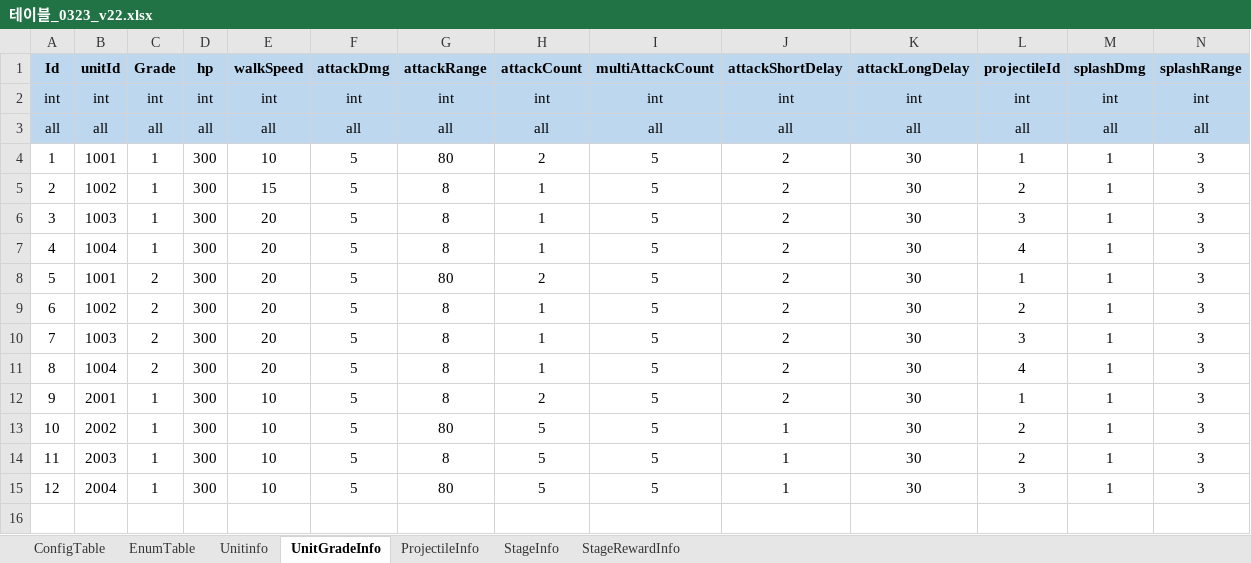
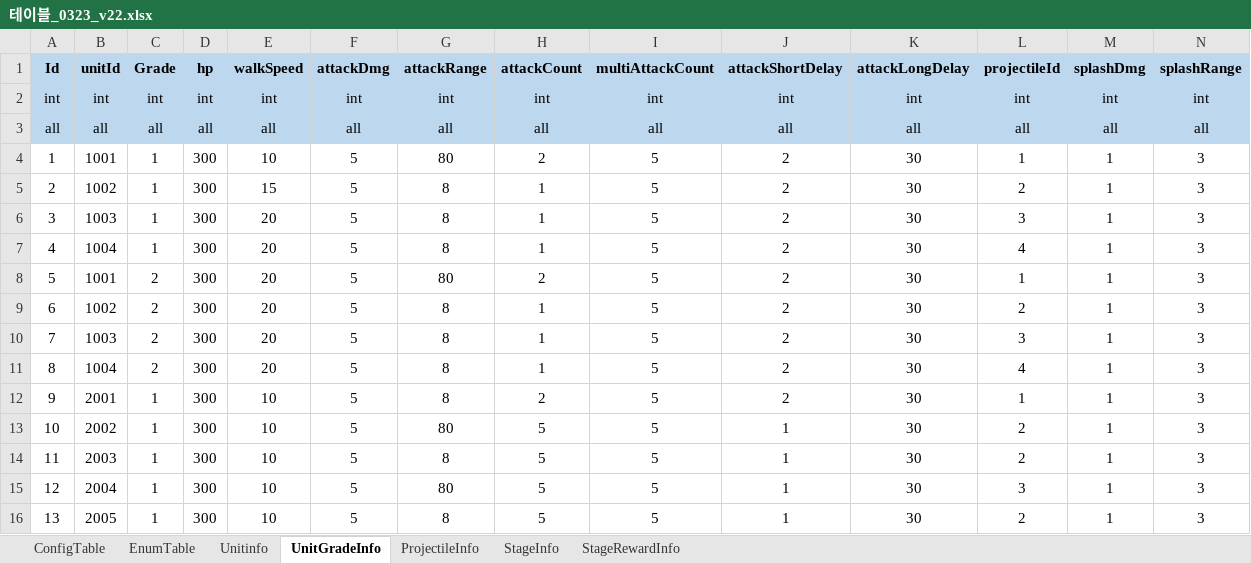
Before and after one commit to david0305mc/TowerDefense, an Excel workbook: ExcelToCSV/SrcFolder/테이블_0323_v22.xlsx, sheet UnitGradeInfo, drawn as a sheet; only a part is shown; values as stored, in another font and other column widths than the file's, no borders; rows hold the shown columns only; the diff names each change by its address in the sheet, - before the commit and + after, or states it on an @@ line.

```diff
--- a/ExcelToCSV/SrcFolder/테이블_0323_v22.xlsx (sheet UnitGradeInfo)
+++ b/ExcelToCSV/SrcFolder/테이블_0323_v22.xlsx (sheet UnitGradeInfo)
+row 16: 13 | 2005 | 1 | 300 | 10 | 5 | 8 | 5 | 5 | 1 | 30 | 2 | 1 | 3
```
Also changed, not shown: sheet Unitinfo, 20 other files.
